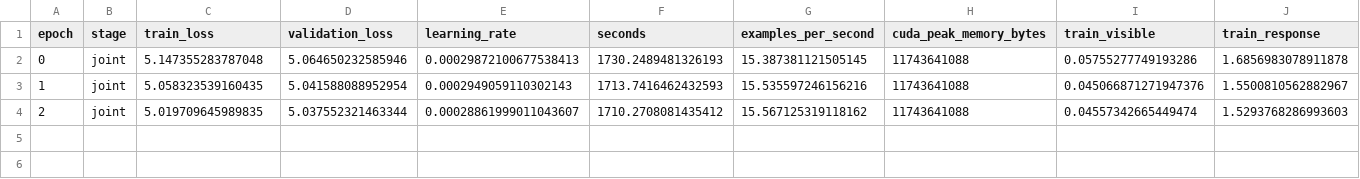
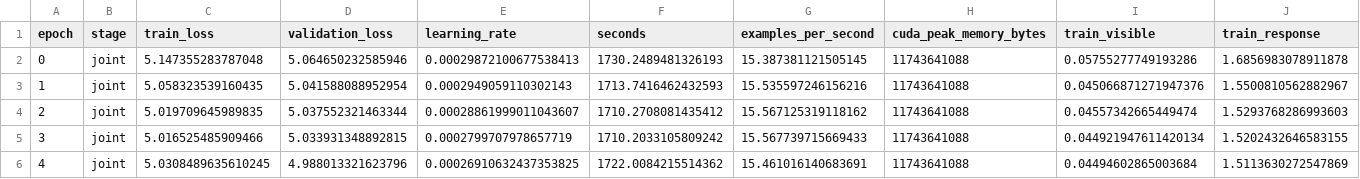
Before and after one commit to JulianAttemptsCoding/Fast-MC-CBSC, a CSV file: exhibition/data/v3_screening/v3-s2-response/history.csv, drawn as a sheet; only a part is shown; rows hold the shown columns only; the diff names each change by its address in the sheet, - before the commit and + after, or states it on an @@ line.

Commit message:
fix(dicos): enforce two-path read scope
Fail closed on remote filesystem reads outside the project tree and the canonical immutable ROOT file. Replace direct process-filesystem inspection and record S2 epochs 3-4.

```diff
--- a/exhibition/data/v3_screening/v3-s2-response/history.csv
+++ b/exhibition/data/v3_screening/v3-s2-response/history.csv
+row 5: 3 | joint | 5.016525485909466 | 5.033931348892815 | 0.0002799707978657719 | 1710.2033105809242 | 15.567739715669433 | 11743641088 | 0.044921947611420134 | 1.5202432646583155
+row 6: 4 | joint | 5.0308489635610245 | 4.988013321623796 | 0.00026910632437353825 | 1722.0084215514362 | 15.461016140683691 | 11743641088 | 0.04494602865003684 | 1.5113630272547869
```
Also changed, not shown: exhibition/data/v3_screening_history.csv, 22 other files.
